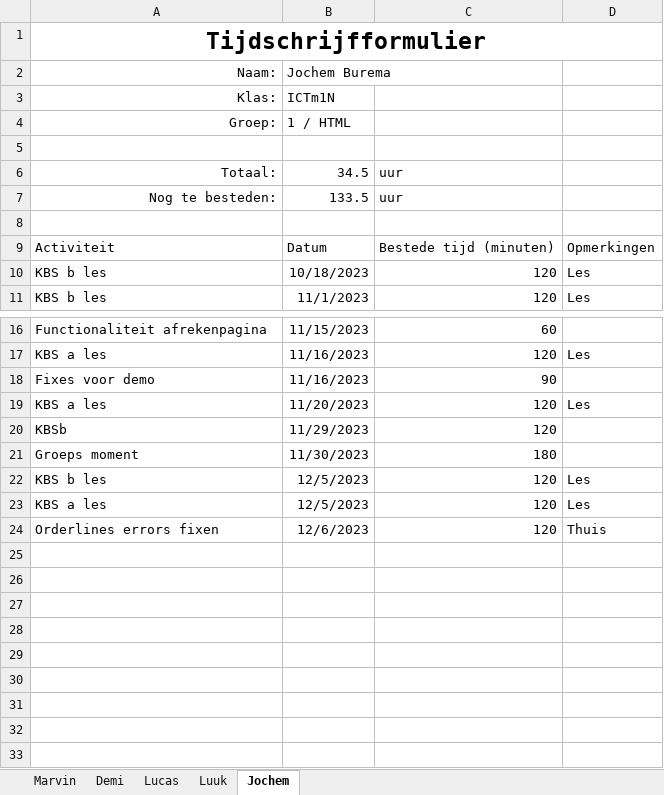
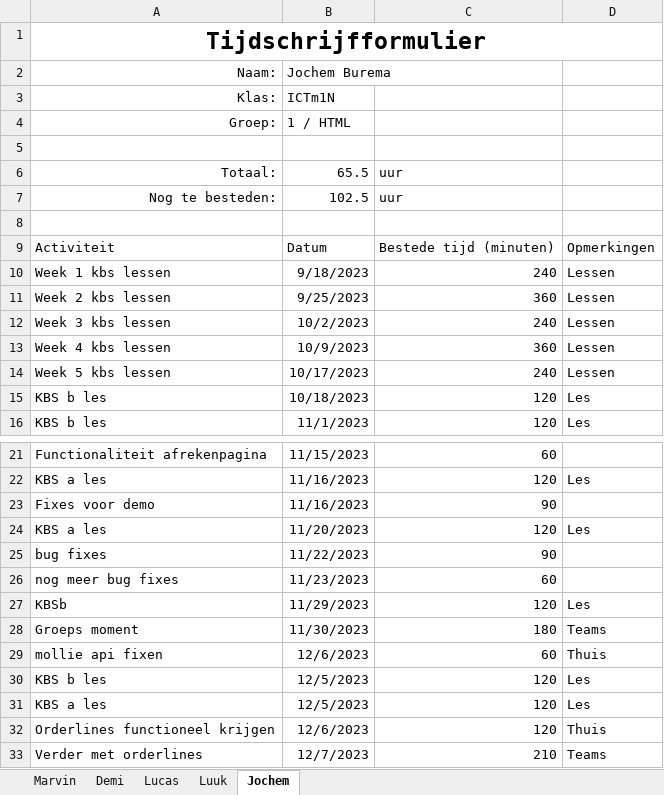
Before and after one commit to YoungSilent/nerdy_gadgets, an Excel workbook: docs/oplevering/08Projectdocumentatie/Tijdschrijfformulier.xlsx, sheet Jochem, drawn as a sheet; only a part is shown, gaps mark what is left out; values as stored, in another font and other column widths than the file's, no borders; table styles not drawn; addresses are those after the commit; the diff names each change by its address in the sheet, - before the commit and + after, or states it on an @@ line.

Commit message:
tijdschirjven

```diff
--- a/docs/oplevering/08Projectdocumentatie/Tijdschrijfformulier.xlsx (sheet Jochem)
+++ b/docs/oplevering/08Projectdocumentatie/Tijdschrijfformulier.xlsx (sheet Jochem)
-B6: 34.5
+B6: 65.5
-B7: 133.5
+B7: 102.5
+row 10: Week 1 kbs lessen | 9/18/2023 | 240 | Lessen
+row 11: Week 2 kbs lessen | 9/25/2023 | 360 | Lessen
+row 12: Week 3 kbs lessen | 10/2/2023 | 240 | Lessen
+row 13: Week 4 kbs lessen | 10/9/2023 | 360 | Lessen
+row 14: Week 5 kbs lessen | 10/17/2023 | 240 | Lessen
+row 25: bug fixes | 11/22/2023 | 90
+row 26: nog meer bug fixes | 11/23/2023 | 60
-D27: (empty)
+D27: Les
-D28: (empty)
+D28: Teams
+row 29: mollie api fixen | 12/6/2023 | 60 | Thuis
-A32: Orderlines errors fixen
+A32: Orderlines functioneel krijgen
+row 33: Verder met orderlines | 12/7/2023 | 210 | Teams
```
